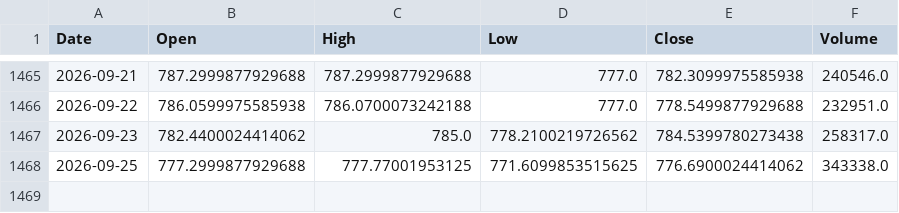
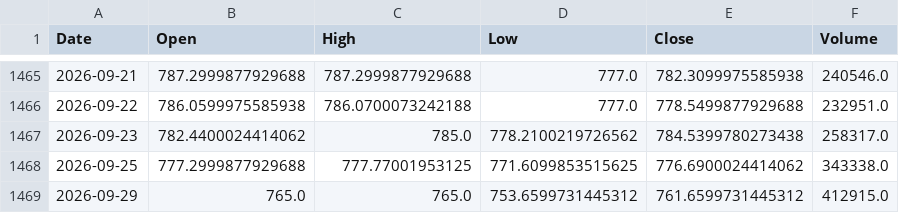
Before and after one commit to udaymanju91/nifty100-reporter, a CSV file: data/mh_idx_NIFTY_NEXT_50.csv, drawn as a sheet; only a part is shown, gaps mark what is left out; the diff names each change by its address in the sheet, - before the commit and + after, or states it on an @@ line.

```diff
--- a/data/mh_idx_NIFTY_NEXT_50.csv
+++ b/data/mh_idx_NIFTY_NEXT_50.csv
+row 1469: 2026-09-29 | 765.0 | 765.0 | 753.6599731445312 | 761.6599731445312 | 412915.0
```
Also changed, not shown: data/mh_idx_NIFTY_50.csv, data/mh_vix_cache.csv, 8 other files.
